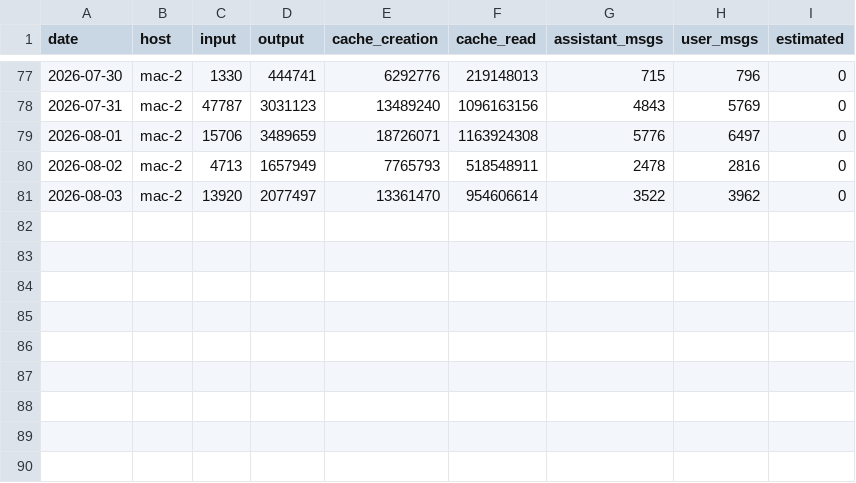
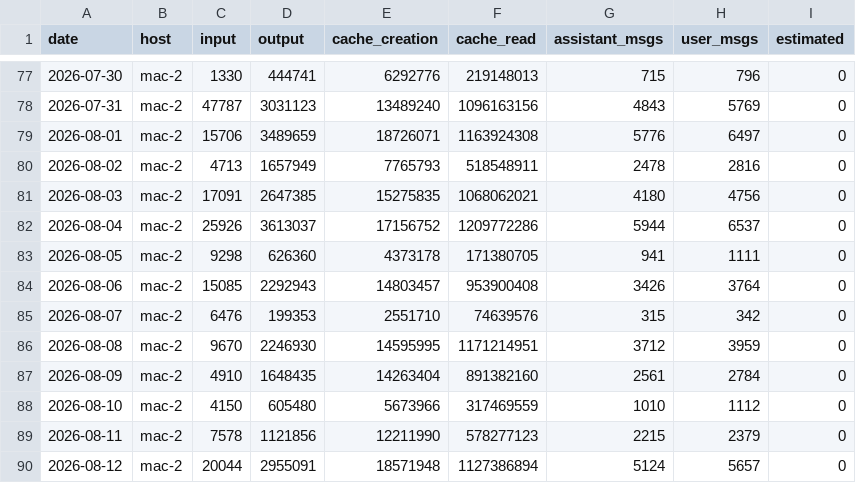
Before and after one commit to actions-gateway/github-actions-gateway, a CSV file: claude-usage/data/token_metrics.csv, drawn as a sheet; only a part is shown, gaps mark what is left out.

```diff
--- a/claude-usage/data/token_metrics.csv
+++ b/claude-usage/data/token_metrics.csv
@@ -80,2 +80,11 @@ date,host,input,output,cache_creation,cache_read,assistant_msgs,user_msgs,estima
 2026-08-02,mac-2,4713,1657949,7765793,518548911,2478,2816,0
-2026-08-03,mac-2,13920,2077497,13361470,954606614,3522,3962,0
+2026-08-03,mac-2,17091,2647385,15275835,1068062021,4180,4756,0
+2026-08-04,mac-2,25926,3613037,17156752,1209772286,5944,6537,0
+2026-08-05,mac-2,9298,626360,4373178,171380705,941,1111,0
+2026-08-06,mac-2,15085,2292943,14803457,953900408,3426,3764,0
+2026-08-07,mac-2,6476,199353,2551710,74639576,315,342,0
+2026-08-08,mac-2,9670,2246930,14595995,1171214951,3712,3959,0
+2026-08-09,mac-2,4910,1648435,14263404,891382160,2561,2784,0
+2026-08-10,mac-2,4150,605480,5673966,317469559,1010,1112,0
+2026-08-11,mac-2,7578,1121856,12211990,578277123,2215,2379,0
+2026-08-12,mac-2,20044,2955091,18571948,1127386894,5124,5657,0
```
Also changed, not shown: claude-usage/data/git_metrics.csv, claude-usage/data/model_daily.csv, 17 other files.
